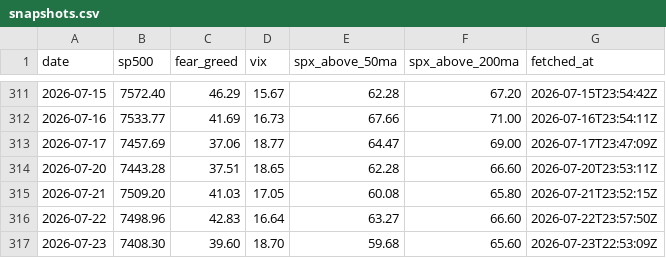
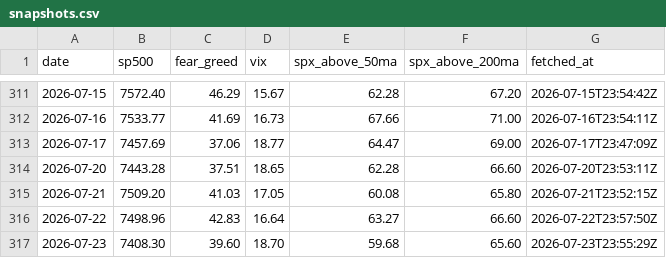
Before and after one commit to vb233/market-sentiment, a CSV file: data/snapshots.csv, drawn as a sheet; only a part is shown, gaps mark what is left out.

```diff
--- a/data/snapshots.csv
+++ b/data/snapshots.csv
@@ -316,2 +316,2 @@ date,sp500,fear_greed,vix,spx_above_50ma,spx_above_200ma,fetched_at
 2026-07-22,7498.96,42.83,16.64,63.27,66.60,2026-07-22T23:57:50Z
-2026-07-23,7408.30,39.60,18.70,59.68,65.60,2026-07-23T22:53:09Z
+2026-07-23,7408.30,39.60,18.70,59.68,65.60,2026-07-23T23:55:29Z
```
